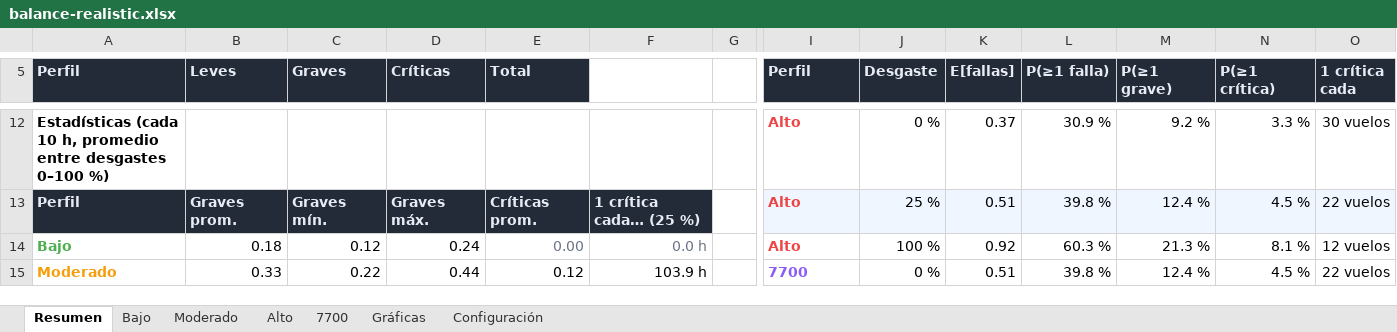
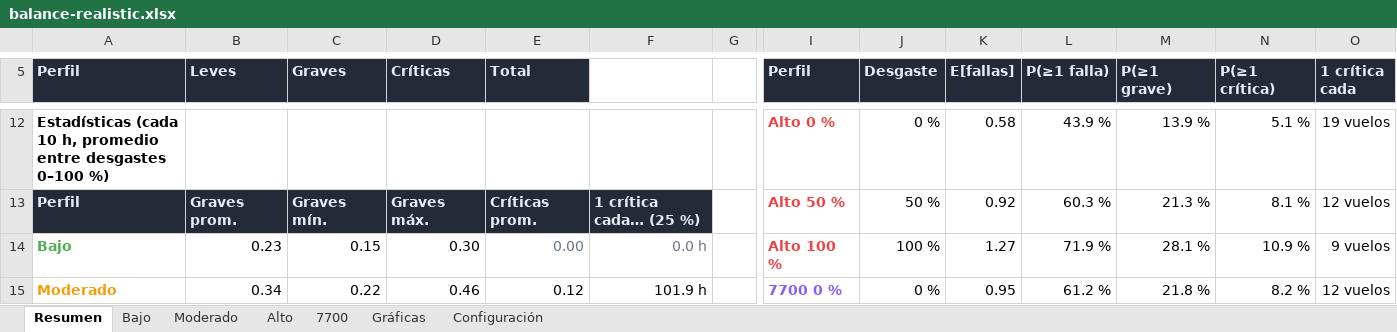
Before and after one commit to mathi0101/Fenix-Failures-Dispatcher, an Excel workbook: docs/balance/balance-realistic.xlsx, sheet Resumen, drawn as a sheet; only a part is shown, gaps mark what is left out; values as stored, in another font and other column widths than the file's, no borders; the diff covers the shown part only; the diff names each change by its address in the sheet, - before the commit and + after, or states it on an @@ line.

Commit message:
fix(realistic): recalibración de perfiles (probabilidad y desgaste) + reporte de balance regenerado
- Defaults de perfiles (FailureEngineSettings): ProbabilityMultiplier Low 0.60→0.75, High 1.6→2.5, Squawk7700 2.2→4.1 (Moderado sin cambios en 1.1); WearMaxMultiplier reescalado a banda estrecha 2–2.3 (Low 2, Moderate 2.1, High 2.2, Squawk7700 2.3, antes 2–4). Caps y respiro crítico sin cambios.
- Herramienta de balance (RealisticBalanceReportTests): curva de desgaste 0/50/100 % (antes 0/25/100), etiquetas de perfil con el % de desgaste, anchos de columna fijos y using Xunit sin uso removido.
- Reporte regenerado: docs/balance/balance-realistic.md y .xlsx.
- Verificado: build Debug 0 errores y suite 261/261. No verificado en sesión real MSFS/Fenix.

```diff
--- a/docs/balance/balance-realistic.xlsx (sheet Resumen)
+++ b/docs/balance/balance-realistic.xlsx (sheet Resumen)
-I12 (Perfil): Alto
+I12 (Perfil): Alto 0 %
-K12 (E[fallas]): 0.37
+K12 (E[fallas]): 0.58
-L12 (P(≥1 falla)): 30.9 %
+L12 (P(≥1 falla)): 43.9 %
-M12 (P(≥1 grave)): 9.2 %
+M12 (P(≥1 grave)): 13.9 %
-N12 (P(≥1 crítica)): 3.3 %
+N12 (P(≥1 crítica)): 5.1 %
-O12 (1 crítica cada): 30 vuelos
+O12 (1 crítica cada): 19 vuelos
-I13 (Perfil): Alto
+I13 (Perfil): Alto 50 %
-I13:O13 fill: #EFF6FF
+I13:O13 fill: none
-J13 (Desgaste): 25 %
+J13 (Desgaste): 50 %
-K13 (E[fallas]): 0.51
+K13 (E[fallas]): 0.92
-L13 (P(≥1 falla)): 39.8 %
+L13 (P(≥1 falla)): 60.3 %
-M13 (P(≥1 grave)): 12.4 %
+M13 (P(≥1 grave)): 21.3 %
-N13 (P(≥1 crítica)): 4.5 %
+N13 (P(≥1 crítica)): 8.1 %
-O13 (1 crítica cada): 22 vuelos
+O13 (1 crítica cada): 12 vuelos
-B14 (Leves): 0.18
+B14 (Leves): 0.23
-C14 (Graves): 0.12
+C14 (Graves): 0.15
-D14 (Críticas): 0.24
+D14 (Críticas): 0.30
-I14 (Perfil): Alto
+I14 (Perfil): Alto 100 %
-K14 (E[fallas]): 0.92
+K14 (E[fallas]): 1.27
-L14 (P(≥1 falla)): 60.3 %
+L14 (P(≥1 falla)): 71.9 %
-M14 (P(≥1 grave)): 21.3 %
+M14 (P(≥1 grave)): 28.1 %
-N14 (P(≥1 crítica)): 8.1 %
+N14 (P(≥1 crítica)): 10.9 %
-O14 (1 crítica cada): 12 vuelos
+O14 (1 crítica cada): 9 vuelos
-B15 (Leves): 0.33
+B15 (Leves): 0.34
-D15 (Críticas): 0.44
+D15 (Críticas): 0.46
-F15: 103.9 h
+F15: 101.9 h
-I15 (Perfil): 7700
+I15 (Perfil): 7700 0 %
-K15 (E[fallas]): 0.51
+K15 (E[fallas]): 0.95
-L15 (P(≥1 falla)): 39.8 %
+L15 (P(≥1 falla)): 61.2 %
-M15 (P(≥1 grave)): 12.4 %
+M15 (P(≥1 grave)): 21.8 %
-N15 (P(≥1 crítica)): 4.5 %
+N15 (P(≥1 crítica)): 8.2 %
-O15 (1 crítica cada): 22 vuelos
+O15 (1 crítica cada): 12 vuelos
```
Also changed, not shown: 4 added rows, 4 removed rows, 28 edited cells and cell formats elsewhere in this sheet, sheet 7700, sheet Alto, sheet Bajo, sheet Moderado, sheet Gráficas, sheet Configuración, charts or pictures, 3 other files.
